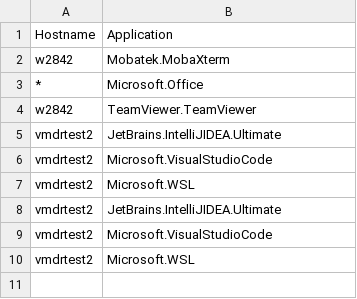
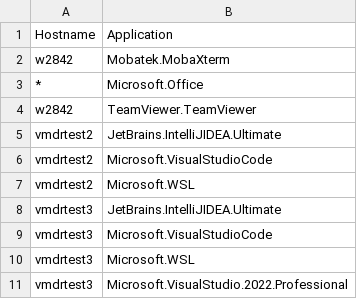
Before and after one commit to mihaibobos/test1, a CSV file: file1.csv, drawn as a sheet.

Commit message:
Replace vmdrtest2 with vmdrtest3 in file1.csv

```diff
--- a/file1.csv
+++ b/file1.csv
@@ -7,4 +7,5 @@ vmdrtest2,Microsoft.VisualStudioCode
 vmdrtest2,Microsoft.WSL
-vmdrtest2,JetBrains.IntelliJIDEA.Ultimate
-vmdrtest2,Microsoft.VisualStudioCode
-vmdrtest2,Microsoft.WSL
+vmdrtest3,JetBrains.IntelliJIDEA.Ultimate
+vmdrtest3,Microsoft.VisualStudioCode
+vmdrtest3,Microsoft.WSL
+vmdrtest3,Microsoft.VisualStudio.2022.Professional
```
